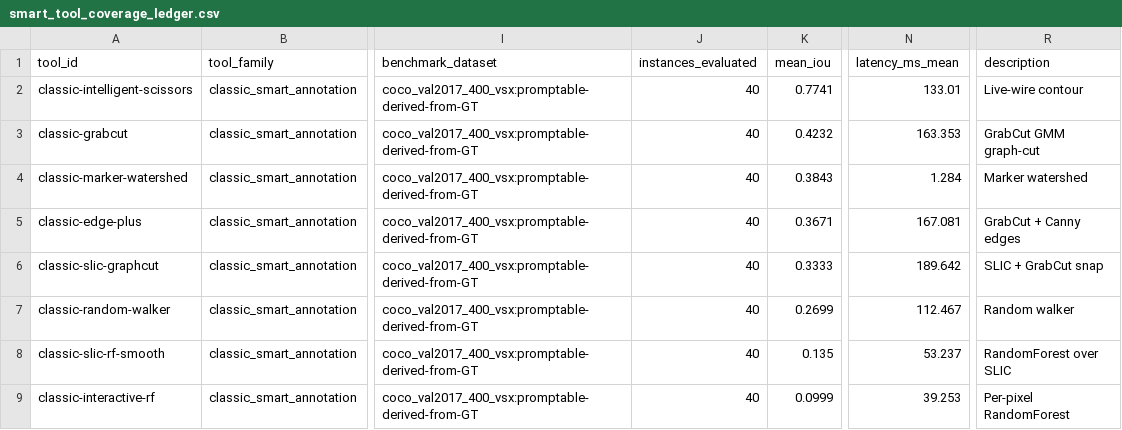
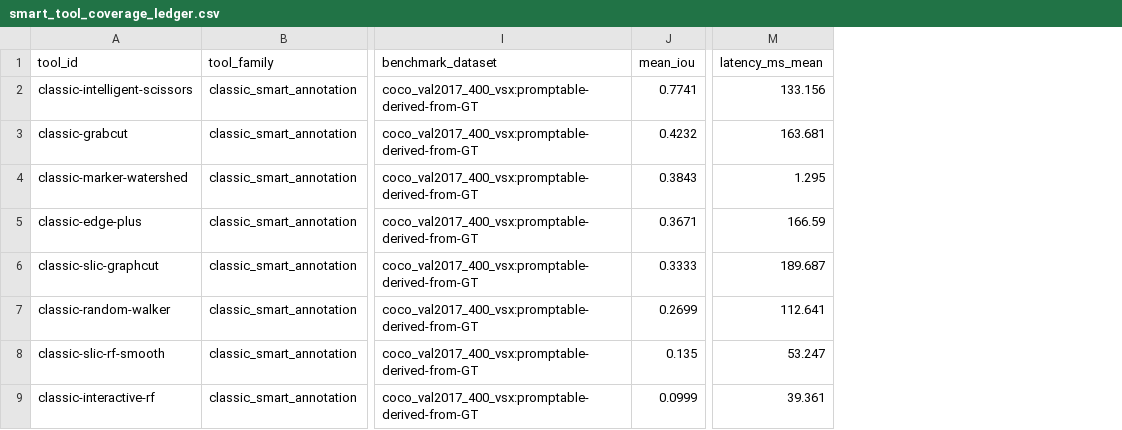
Before and after one commit to arashsajjadi/VisionServeX, a CSV file: notebook/99_final_report/reports/smart_tool_coverage_ledger.csv, drawn as a sheet; only a part is shown, gaps mark what is left out; removed rows and columns are numbered as before the commit, all else as after; the diff names each change by its address in the sheet, - before the commit and + after, or states it on an @@ line.

```diff
--- a/notebook/99_final_report/reports/smart_tool_coverage_ledger.csv
+++ b/notebook/99_final_report/reports/smart_tool_coverage_ledger.csv
-column J (instances_evaluated), rows 2-9: all 40
-column R (description), rows 2-9: Live-wire contour | GrabCut GMM graph-cut | Marker watershed | GrabCut + Canny edges | SLIC + GrabCut snap | Random walker | RandomForest over SLIC | Per-pixel RandomForest
-M2 (latency_ms_mean): 133.01
+M2 (latency_ms_mean): 133.156
-M3 (latency_ms_mean): 163.353
+M3 (latency_ms_mean): 163.681
-M4 (latency_ms_mean): 1.284
+M4 (latency_ms_mean): 1.295
-M5 (latency_ms_mean): 167.081
+M5 (latency_ms_mean): 166.59
-M6 (latency_ms_mean): 189.642
+M6 (latency_ms_mean): 189.687
-M7 (latency_ms_mean): 112.467
+M7 (latency_ms_mean): 112.641
-M8 (latency_ms_mean): 53.237
+M8 (latency_ms_mean): 53.247
-M9 (latency_ms_mean): 39.253
+M9 (latency_ms_mean): 39.361
```
Also changed, not shown: notebook/99_final_report/reports/model_coverage_ledger.csv, notebook/99_final_report/reports/pipeline_coverage_ledger.csv, 41 other files.
